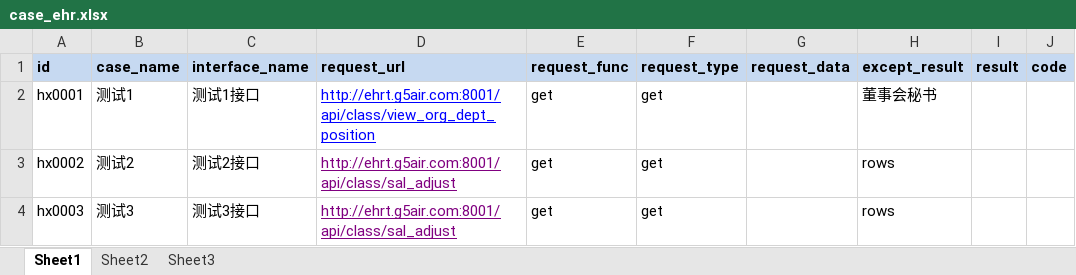
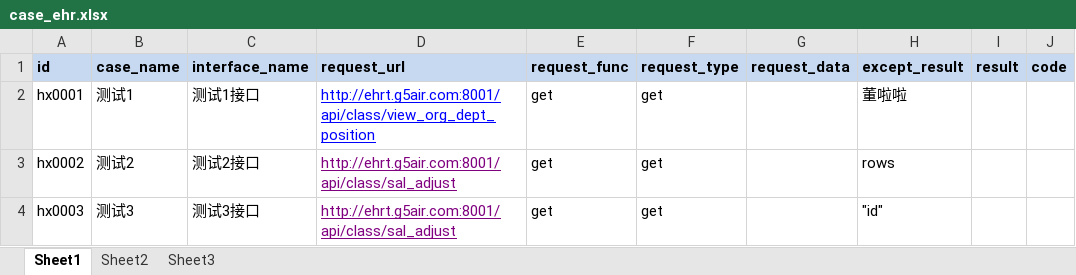
Before and after one commit to CurryPork/HxAutoTest, an Excel workbook: data/case_ehr.xlsx, sheet Sheet1, drawn as a sheet; values as stored, in another font and other column widths than the file's, no borders; the diff names each change by its address in the sheet, - before the commit and + after, or states it on an @@ line.

```diff
--- a/data/case_ehr.xlsx (sheet Sheet1)
+++ b/data/case_ehr.xlsx (sheet Sheet1)
-H2 (except_result): 董事会秘书
+H2 (except_result): 董啦啦
-H4 (except_result): rows
+H4 (except_result): "id"
```
Also changed, not shown: 4 other files.
